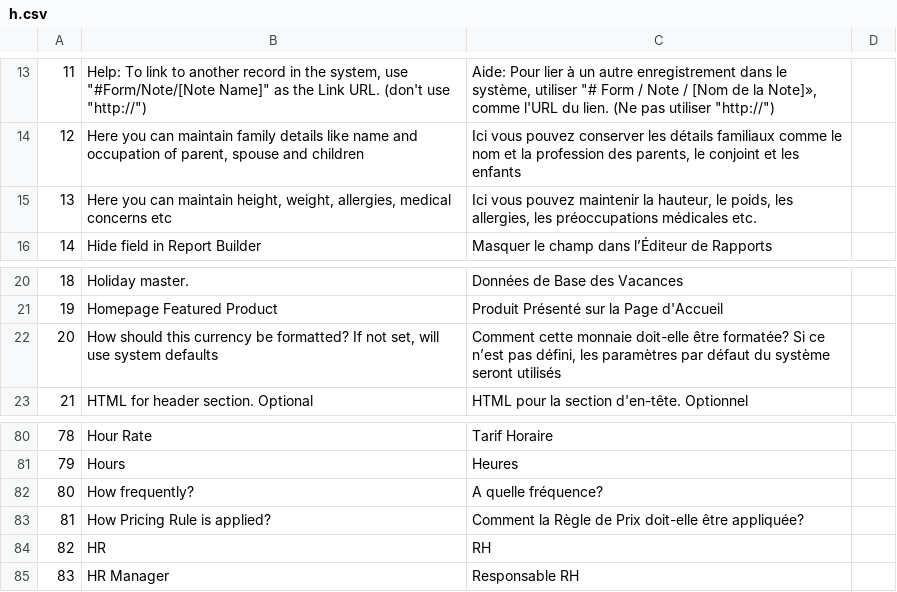
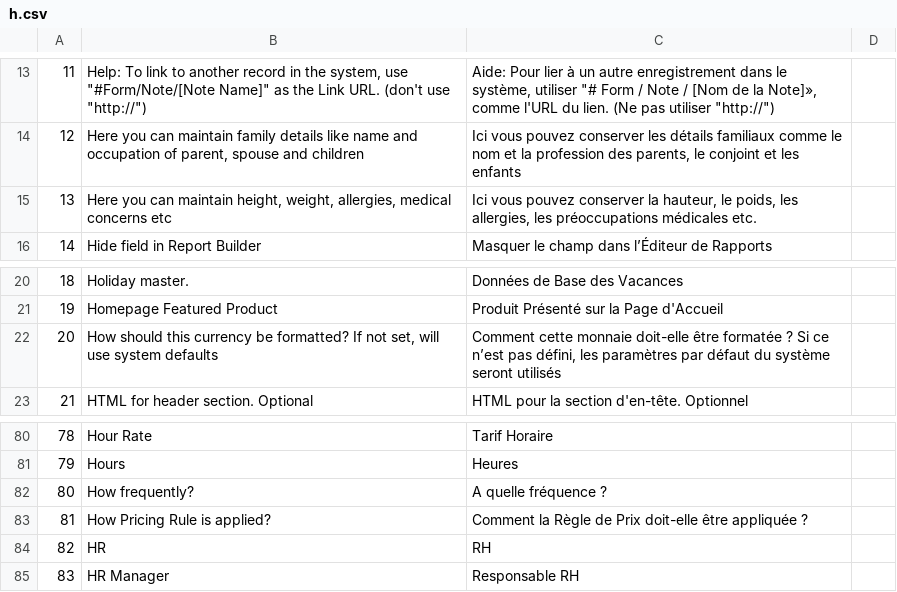
Before and after one commit to qrevel/erpnext-translations, a CSV file: h.csv, drawn as a sheet; only a part is shown, gaps mark what is left out.

Commit message:
Corrections following Quentin's comments

```diff
--- a/h.csv
+++ b/h.csv
@@ -14,3 +14,3 @@
 12,"Here you can maintain family details like name and occupation of parent, spouse and children","Ici vous pouvez conserver les détails familiaux comme le nom et la profession des parents, le conjoint et les enfants",
-13,"Here you can maintain height, weight, allergies, medical concerns etc","Ici vous pouvez maintenir la hauteur, le poids, les allergies, les préoccupations médicales etc.",
+13,"Here you can maintain height, weight, allergies, medical concerns etc","Ici vous pouvez conserver la hauteur, le poids, les allergies, les préoccupations médicales etc.",
 14,Hide field in Report Builder,Masquer le champ dans l’Éditeur de Rapports,
@@ -21,3 +21,3 @@
 19,Homepage Featured Product,Produit Présenté sur la Page d'Accueil,
-20,"How should this currency be formatted? If not set, will use system defaults","Comment cette monnaie doit-elle être formatée? Si ce n’est pas défini, les paramètres par défaut du système seront utilisés",
+20,"How should this currency be formatted? If not set, will use system defaults","Comment cette monnaie doit-elle être formatée ? Si ce n’est pas défini, les paramètres par défaut du système seront utilisés",
 21,HTML for header section. Optional,HTML pour la section d'en-tête. Optionnel,
@@ -81,4 +81,4 @@
 79,Hours,Heures,
-80,How frequently?,A quelle fréquence?,
-81,How Pricing Rule is applied?,Comment la Règle de Prix doit-elle être appliquée?,
+80,How frequently?,A quelle fréquence ?,
+81,How Pricing Rule is applied?,Comment la Règle de Prix doit-elle être appliquée ?,
 82,HR,RH,
```
